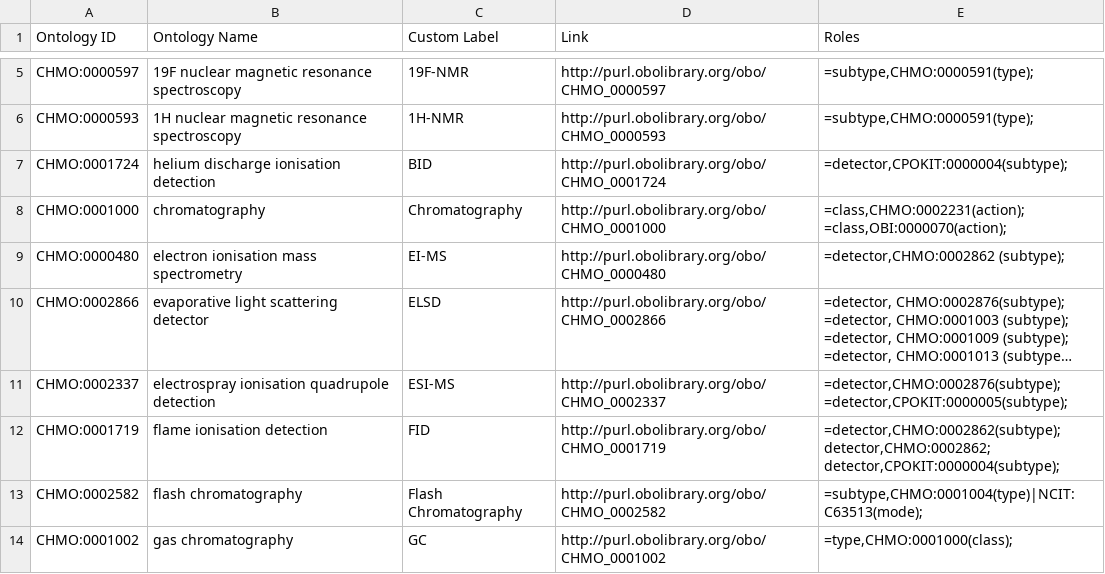
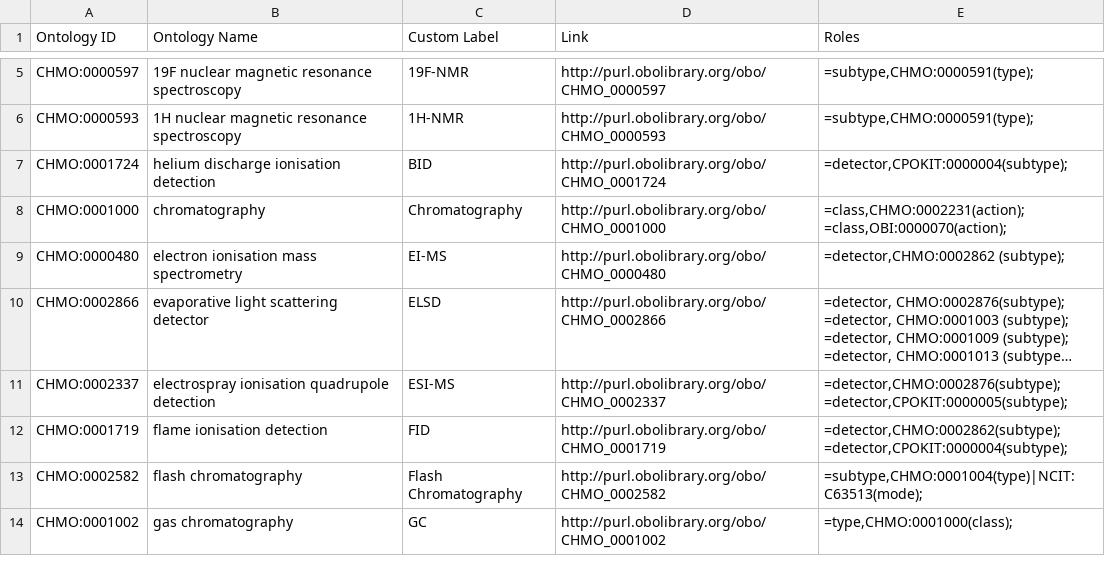
Before and after one commit to cbuggle/chemotion_ELN, a CSV file: data/reaction-process-editor/ontologies/CHMO.csv, drawn as a sheet; only a part is shown, gaps mark what is left out; long unchanged cells end in …; the diff names each change by its address in the sheet, - before the commit and + after, or states it on an @@ line.

Commit message:
Fix CHMO data
* CHMO data: Fix Detector “FID” corrupt dependencies.

```diff
--- a/data/reaction-process-editor/ontologies/CHMO.csv
+++ b/data/reaction-process-editor/ontologies/CHMO.csv
-E12 (Roles): =detector,CHMO:0002862(subtype); detector,CHMO:0002862; detector,CPOKIT:0000004(subtype);
+E12 (Roles): =detector,CHMO:0002862(subtype); =detector,CPOKIT:0000004(subtype);
```
